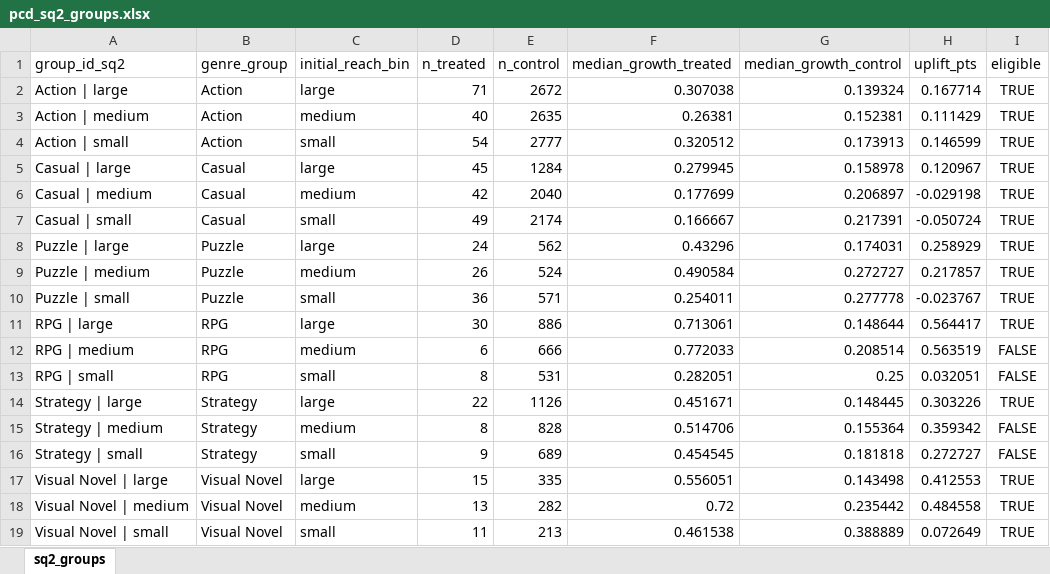
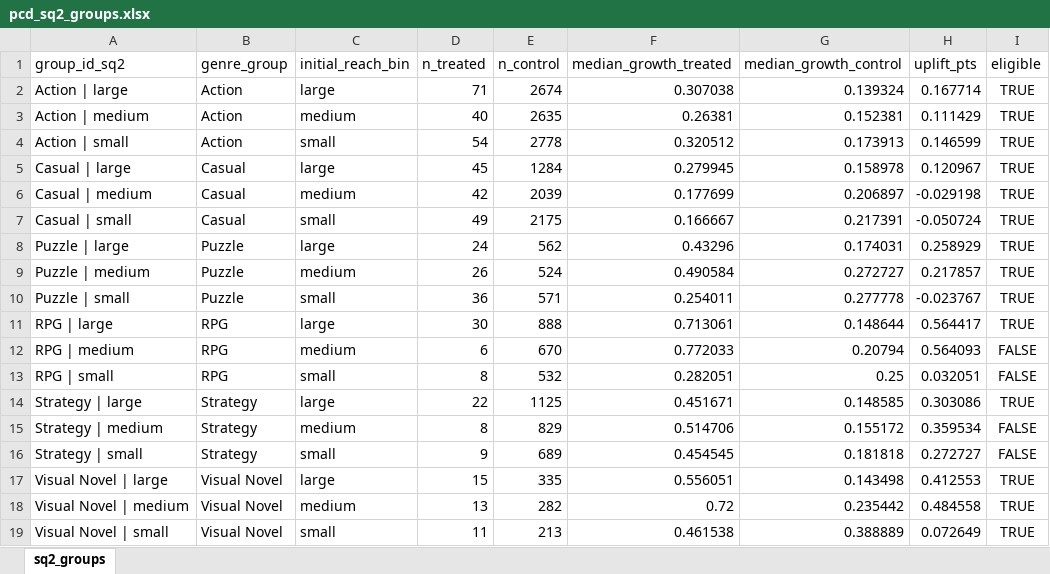
Before and after one commit to theonlypgk/data2010-steam-chinese, an Excel workbook: data/processed/xlsx/pcd_sq2_groups.xlsx, sheet sq2_groups, drawn as a sheet; values as stored, in another font and other column widths than the file's, no borders; the diff names each change by its address in the sheet, - before the commit and + after, or states it on an @@ line.

```diff
--- a/data/processed/xlsx/pcd_sq2_groups.xlsx (sheet sq2_groups)
+++ b/data/processed/xlsx/pcd_sq2_groups.xlsx (sheet sq2_groups)
-E2 (n_control): 2672
+E2 (n_control): 2674
-E4 (n_control): 2777
+E4 (n_control): 2778
-E6 (n_control): 2040
+E6 (n_control): 2039
-E7 (n_control): 2174
+E7 (n_control): 2175
-E11 (n_control): 886
+E11 (n_control): 888
-E12 (n_control): 666
+E12 (n_control): 670
-G12 (median_growth_control): 0.208514
+G12 (median_growth_control): 0.20794
-H12 (uplift_pts): 0.563519
+H12 (uplift_pts): 0.564093
-E13 (n_control): 531
+E13 (n_control): 532
-E14 (n_control): 1126
+E14 (n_control): 1125
-G14 (median_growth_control): 0.148445
+G14 (median_growth_control): 0.148585
-H14 (uplift_pts): 0.303226
+H14 (uplift_pts): 0.303086
-E15 (n_control): 828
+E15 (n_control): 829
-G15 (median_growth_control): 0.155364
+G15 (median_growth_control): 0.155172
-H15 (uplift_pts): 0.359342
+H15 (uplift_pts): 0.359534
```
Also changed, not shown: data/processed/xlsx/pcd_cn_excluded.xlsx, data/processed/xlsx/pcd_data_dictionary.xlsx, 11 other files.
